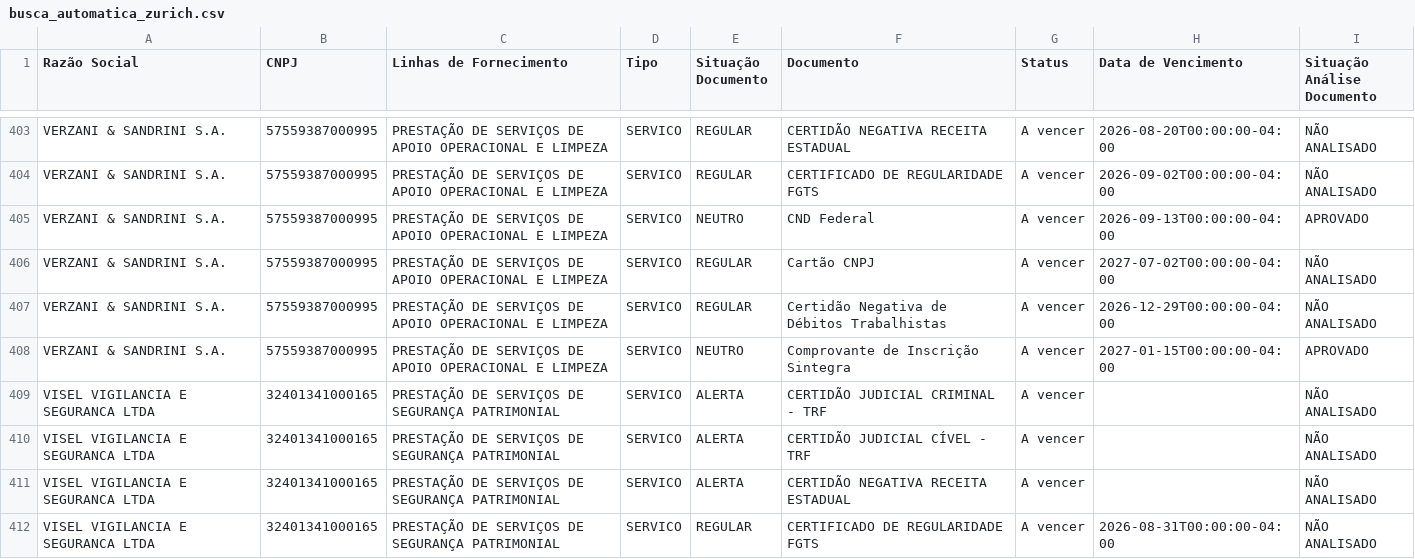
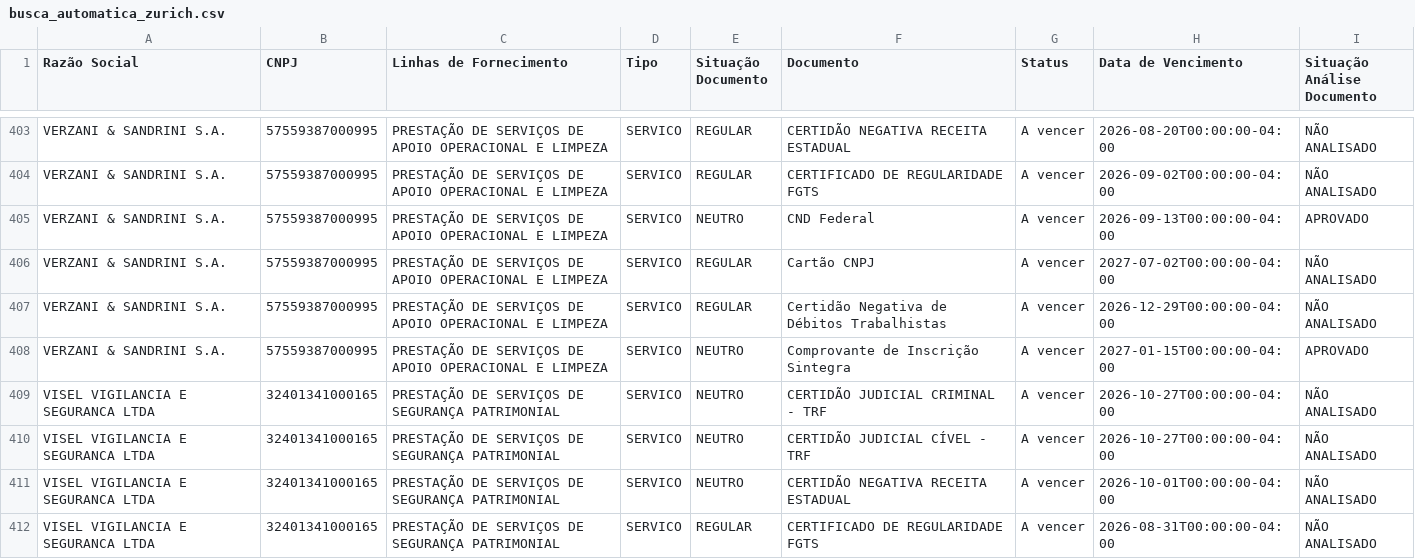
Before and after one commit to gabrillvital-crypto/ClaudeGL, a CSV file: Dashboard/data/busca_automatica_zurich.csv, drawn as a sheet; only a part is shown, gaps mark what is left out; the diff covers the shown part only.

```diff
--- a/Dashboard/data/busca_automatica_zurich.csv
+++ b/Dashboard/data/busca_automatica_zurich.csv
@@ -408,5 +408,5 @@ VERZANI & SANDRINI S.A.,57559387000995,PRESTAÇÃO DE SERVIÇOS DE APOIO OPERACI
 VERZANI & SANDRINI S.A.,57559387000995,PRESTAÇÃO DE SERVIÇOS DE APOIO OPERACIONAL E LIMPEZA,SERVICO,NEUTRO,Comprovante de Inscrição Sintegra,A vencer,2027-01-15T00:00:00-04:00,APROVADO
-VISEL VIGILANCIA E SEGURANCA LTDA,32401341000165,PRESTAÇÃO DE SERVIÇOS DE SEGURANÇA PATRIMONIAL,SERVICO,ALERTA,CERTIDÃO JUDICIAL CRIMINAL - TRF,A vencer,,NÃO ANALISADO
-VISEL VIGILANCIA E SEGURANCA LTDA,32401341000165,PRESTAÇÃO DE SERVIÇOS DE SEGURANÇA PATRIMONIAL,SERVICO,ALERTA,CERTIDÃO JUDICIAL CÍVEL - TRF,A vencer,,NÃO ANALISADO
-VISEL VIGILANCIA E SEGURANCA LTDA,32401341000165,PRESTAÇÃO DE SERVIÇOS DE SEGURANÇA PATRIMONIAL,SERVICO,ALERTA,CERTIDÃO NEGATIVA RECEITA ESTADUAL,A vencer,,NÃO ANALISADO
+VISEL VIGILANCIA E SEGURANCA LTDA,32401341000165,PRESTAÇÃO DE SERVIÇOS DE SEGURANÇA PATRIMONIAL,SERVICO,NEUTRO,CERTIDÃO JUDICIAL CRIMINAL - TRF,A vencer,2026-10-27T00:00:00-04:00,NÃO ANALISADO
+VISEL VIGILANCIA E SEGURANCA LTDA,32401341000165,PRESTAÇÃO DE SERVIÇOS DE SEGURANÇA PATRIMONIAL,SERVICO,NEUTRO,CERTIDÃO JUDICIAL CÍVEL - TRF,A vencer,2026-10-27T00:00:00-04:00,NÃO ANALISADO
+VISEL VIGILANCIA E SEGURANCA LTDA,32401341000165,PRESTAÇÃO DE SERVIÇOS DE SEGURANÇA PATRIMONIAL,SERVICO,NEUTRO,CERTIDÃO NEGATIVA RECEITA ESTADUAL,A vencer,2026-10-01T00:00:00-04:00,NÃO ANALISADO
 VISEL VIGILANCIA E SEGURANCA LTDA,32401341000165,PRESTAÇÃO DE SERVIÇOS DE SEGURANÇA PATRIMONIAL,SERVICO,REGULAR,CERTIFICADO DE REGULARIDADE FGTS,A vencer,2026-08-31T00:00:00-04:00,NÃO ANALISADO
```
Also changed, not shown: 25 edited cells elsewhere in this file, 3 other files.
